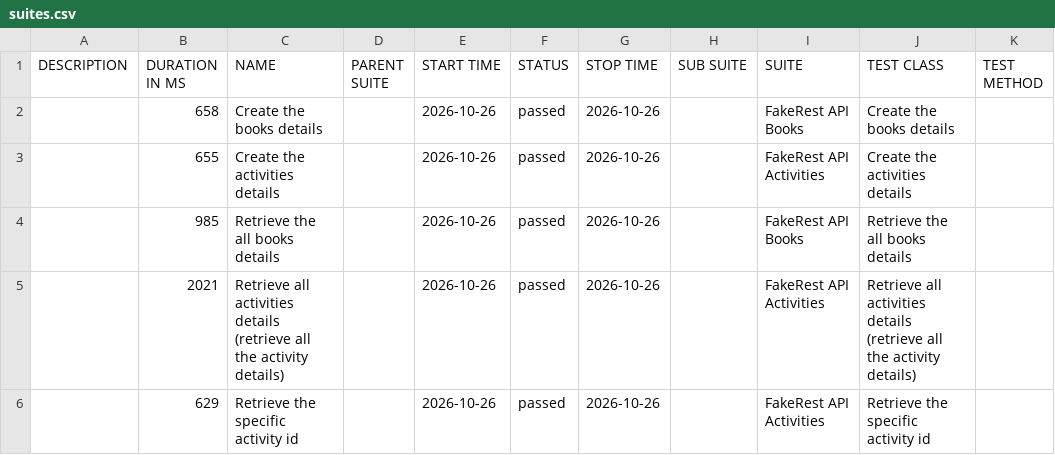
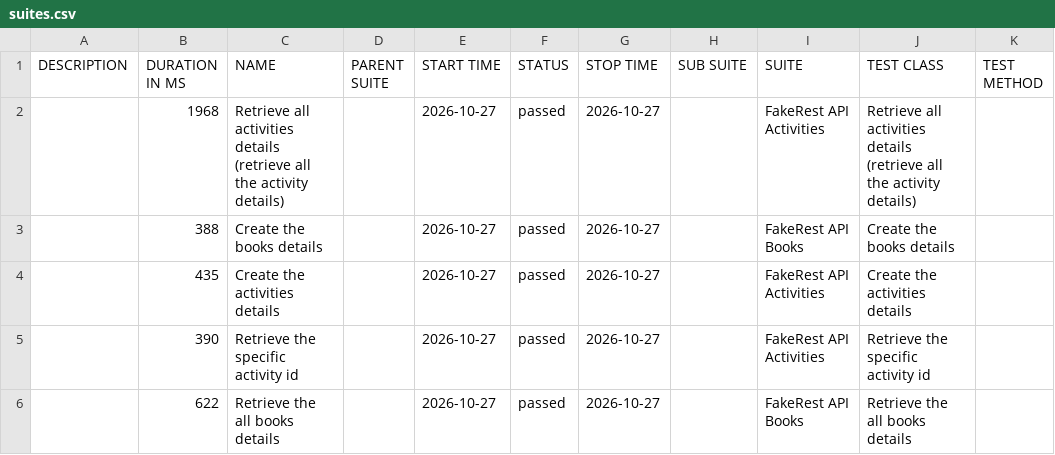
Before and after one commit to BalajiRamudu/API_Testing_Practice, a CSV file: data/suites.csv, drawn as a sheet.

```diff
--- a/data/suites.csv
+++ b/data/suites.csv
@@ -1,6 +1,6 @@
 "DESCRIPTION","DURATION IN MS","NAME","PARENT SUITE","START TIME","STATUS","STOP TIME","SUB SUITE","SUITE","TEST CLASS","TEST METHOD"
-"","658","Create the books details","","2026-10-26","passed","2026-10-26","","FakeRest API Books","Create the books details",""
-"","655","Create the activities details","","2026-10-26","passed","2026-10-26","","FakeRest API Activities","Create the activities details",""
-"","985","Retrieve the all books details","","2026-10-26","passed","2026-10-26","","FakeRest API Books","Retrieve the all books details",""
-"","2021","Retrieve all activities details (retrieve all the activity details)","","2026-10-26","passed","2026-10-26","","FakeRest API Activities","Retrieve all activities details (retrieve all the activity details)",""
-"","629","Retrieve the specific activity id","","2026-10-26","passed","2026-10-26","","FakeRest API Activities","Retrieve the specific activity id",""
+"","1968","Retrieve all activities details (retrieve all the activity details)","","2026-10-27","passed","2026-10-27","","FakeRest API Activities","Retrieve all activities details (retrieve all the activity details)",""
+"","388","Create the books details","","2026-10-27","passed","2026-10-27","","FakeRest API Books","Create the books details",""
+"","435","Create the activities details","","2026-10-27","passed","2026-10-27","","FakeRest API Activities","Create the activities details",""
+"","390","Retrieve the specific activity id","","2026-10-27","passed","2026-10-27","","FakeRest API Activities","Retrieve the specific activity id",""
+"","622","Retrieve the all books details","","2026-10-27","passed","2026-10-27","","FakeRest API Books","Retrieve the all books details",""
```
Also changed, not shown: data/behaviors.csv, 24 other files.
